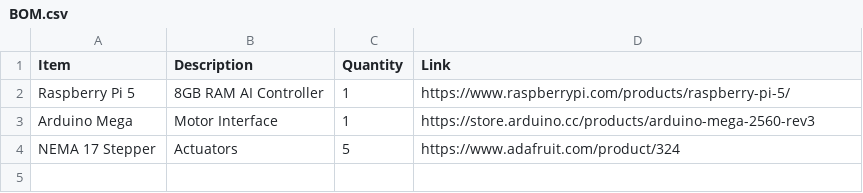
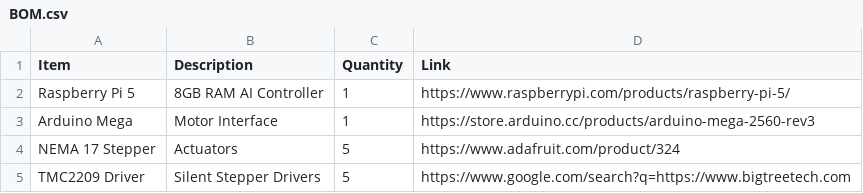
Before and after one commit to akkified/tsa-engineering-design, a CSV file: BOM.csv, drawn as a sheet.

Commit message:
sample csv

```diff
--- a/BOM.csv
+++ b/BOM.csv
@@ -4 +4,2 @@ Arduino Mega,Motor Interface,1,https://store.arduino.cc/products/arduino-mega-25
 NEMA 17 Stepper,Actuators,5,https://www.adafruit.com/product/324
+TMC2209 Driver,Silent Stepper Drivers,5,https://www.google.com/search?q=https://www.bigtreetech.com
```
